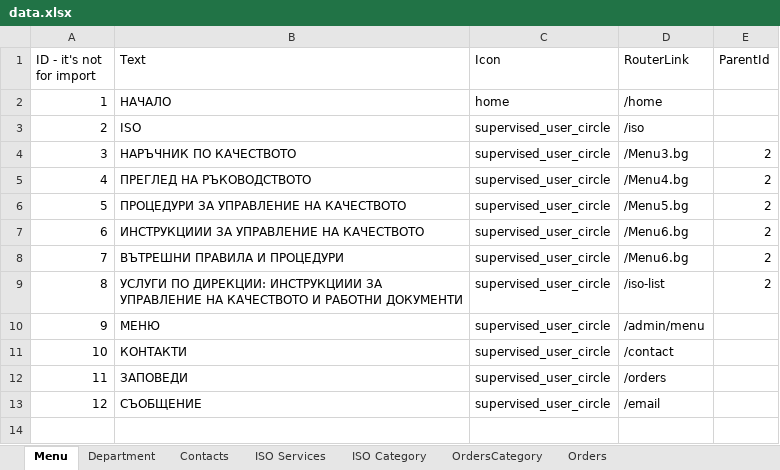
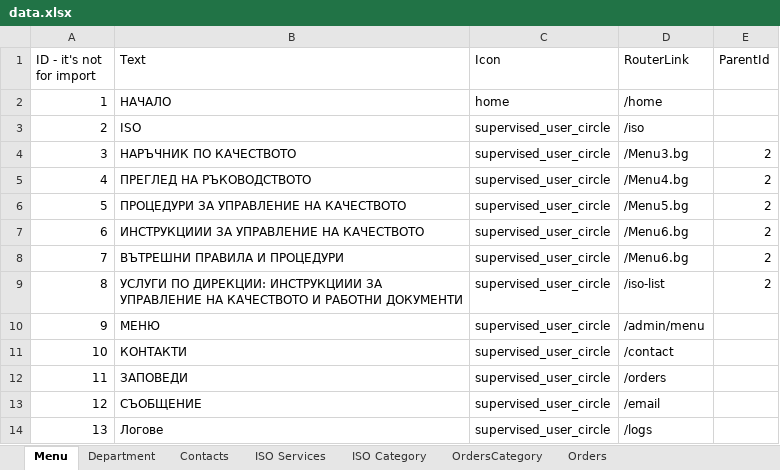
Before and after one commit to vladosfi/IntraSoft, an Excel workbook: src/Data/Source/data.xlsx, sheet Menu, drawn as a sheet; values as stored, in another font and other column widths than the file's, no borders; the diff names each change by its address in the sheet, - before the commit and + after, or states it on an @@ line.

```diff
--- a/src/Data/Source/data.xlsx (sheet Menu)
+++ b/src/Data/Source/data.xlsx (sheet Menu)
+row 14: 13 | Логове | supervised_user_circle | /logs
```
Also changed, not shown: 8 other files.
